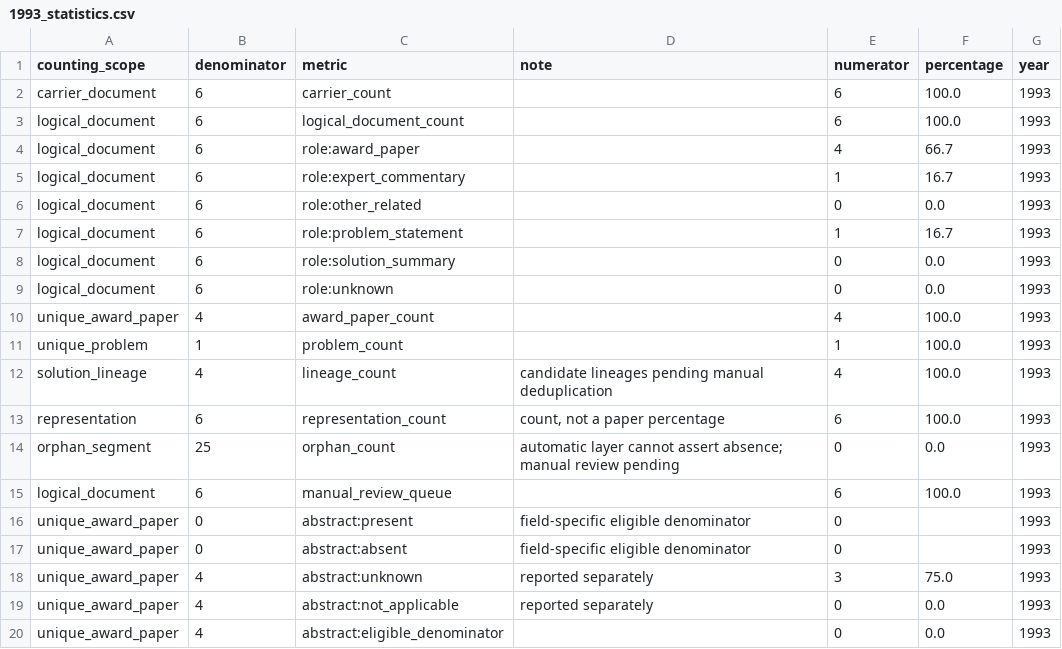
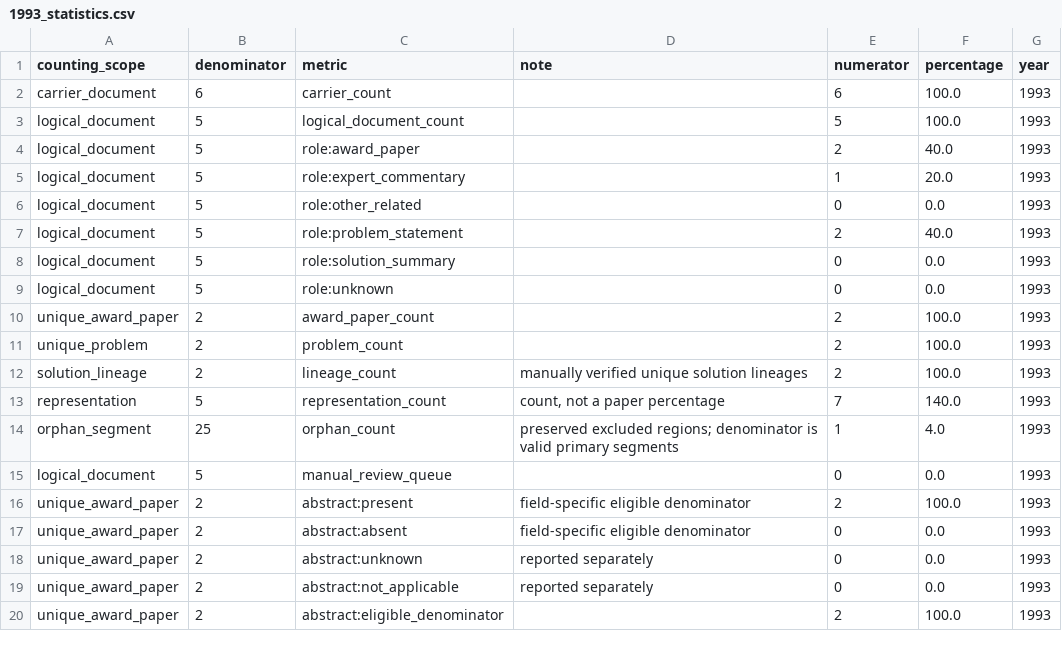
Before and after one commit to Xiaocold-B216/cumcm-modeling-Award-Collection, a CSV file: analysis-index/06_statistics/yearly/1993_statistics.csv, drawn as a sheet; only a part is shown; the diff covers the shown part only.

```diff
--- a/analysis-index/06_statistics/yearly/1993_statistics.csv
+++ b/analysis-index/06_statistics/yearly/1993_statistics.csv
@@ -2,19 +2,19 @@
 carrier_document,6,carrier_count,,6,100.0,1993
-logical_document,6,logical_document_count,,6,100.0,1993
-logical_document,6,role:award_paper,,4,66.7,1993
-logical_document,6,role:expert_commentary,,1,16.7,1993
-logical_document,6,role:other_related,,0,0.0,1993
-logical_document,6,role:problem_statement,,1,16.7,1993
-logical_document,6,role:solution_summary,,0,0.0,1993
-logical_document,6,role:unknown,,0,0.0,1993
-unique_award_paper,4,award_paper_count,,4,100.0,1993
-unique_problem,1,problem_count,,1,100.0,1993
-solution_lineage,4,lineage_count,candidate lineages pending manual deduplication,4,100.0,1993
-representation,6,representation_count,"count, not a paper percentage",6,100.0,1993
-orphan_segment,25,orphan_count,automatic layer cannot assert absence; manual review pending,0,0.0,1993
-logical_document,6,manual_review_queue,,6,100.0,1993
-unique_award_paper,0,abstract:present,field-specific eligible denominator,0,,1993
-unique_award_paper,0,abstract:absent,field-specific eligible denominator,0,,1993
-unique_award_paper,4,abstract:unknown,reported separately,3,75.0,1993
-unique_award_paper,4,abstract:not_applicable,reported separately,0,0.0,1993
-unique_award_paper,4,abstract:eligible_denominator,,0,0.0,1993
+logical_document,5,logical_document_count,,5,100.0,1993
+logical_document,5,role:award_paper,,2,40.0,1993
+logical_document,5,role:expert_commentary,,1,20.0,1993
+logical_document,5,role:other_related,,0,0.0,1993
+logical_document,5,role:problem_statement,,2,40.0,1993
+logical_document,5,role:solution_summary,,0,0.0,1993
+logical_document,5,role:unknown,,0,0.0,1993
+unique_award_paper,2,award_paper_count,,2,100.0,1993
+unique_problem,2,problem_count,,2,100.0,1993
+solution_lineage,2,lineage_count,manually verified unique solution lineages,2,100.0,1993
+representation,5,representation_count,"count, not a paper percentage",7,140.0,1993
+orphan_segment,25,orphan_count,preserved excluded regions; denominator is valid primary segments,1,4.0,1993
+logical_document,5,manual_review_queue,,0,0.0,1993
+unique_award_paper,2,abstract:present,field-specific eligible denominator,2,100.0,1993
+unique_award_paper,2,abstract:absent,field-specific eligible denominator,0,0.0,1993
+unique_award_paper,2,abstract:unknown,reported separately,0,0.0,1993
+unique_award_paper,2,abstract:not_applicable,reported separately,0,0.0,1993
+unique_award_paper,2,abstract:eligible_denominator,,2,100.0,1993
```
Also changed, not shown: 146 edited cells elsewhere in this file, analysis-index/02_documents/1993_logical_document_manifest.csv, analysis-index/05_catalogs/visualization_catalog.csv, 51 other files.
